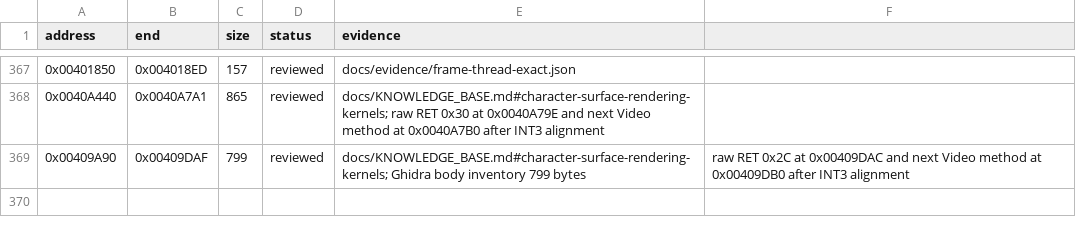
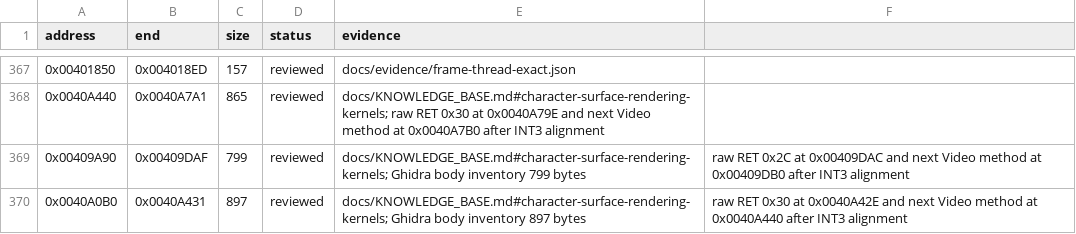
Before and after one commit to N0zoM1z0/Eternal-Fighter-Zero, a CSV file: config/function-boundaries.csv, drawn as a sheet; only a part is shown, gaps mark what is left out; the diff names each change by its address in the sheet, - before the commit and + after, or states it on an @@ line.

Commit message:
gpt-web: add C++ DrawBlendedSurface owner

```diff
--- a/config/function-boundaries.csv
+++ b/config/function-boundaries.csv
+row 370: 0x0040A0B0 | 0x0040A431 | 897 | reviewed | docs/KNOWLEDGE_BASE.md#character-surface-rendering-kernels; Ghidra body inventory 897 bytes | raw RET 0x30 at 0x0040A42E and next Video method at 0x0040A440 after INT3 alignment
```
Also changed, not shown: 3 other files.
